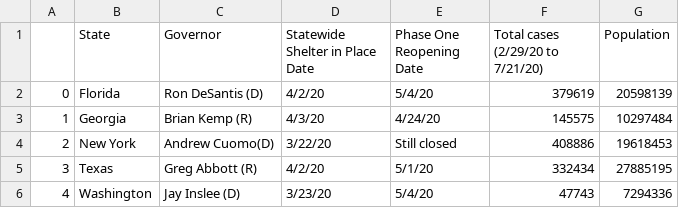
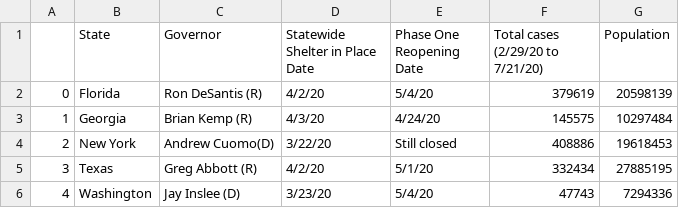
Before and after one commit to Emily-Keymon/Group-Project, a CSV file: output_data/state_df.csv, drawn as a sheet.

```diff
--- a/output_data/state_df.csv
+++ b/output_data/state_df.csv
@@ -1,3 +1,3 @@
 ,State,Governor,Statewide Shelter in Place Date,Phase One Reopening Date,Total cases (2/29/20 to 7/21/20),Population
-0,Florida,Ron DeSantis (D),4/2/20,5/4/20,379619,20598139
+0,Florida,Ron DeSantis (R),4/2/20,5/4/20,379619,20598139
 1,Georgia,Brian Kemp (R),4/3/20,4/24/20,145575,10297484
```
Also changed, not shown: output_data/covid_df_3.csv, 1 other file.
